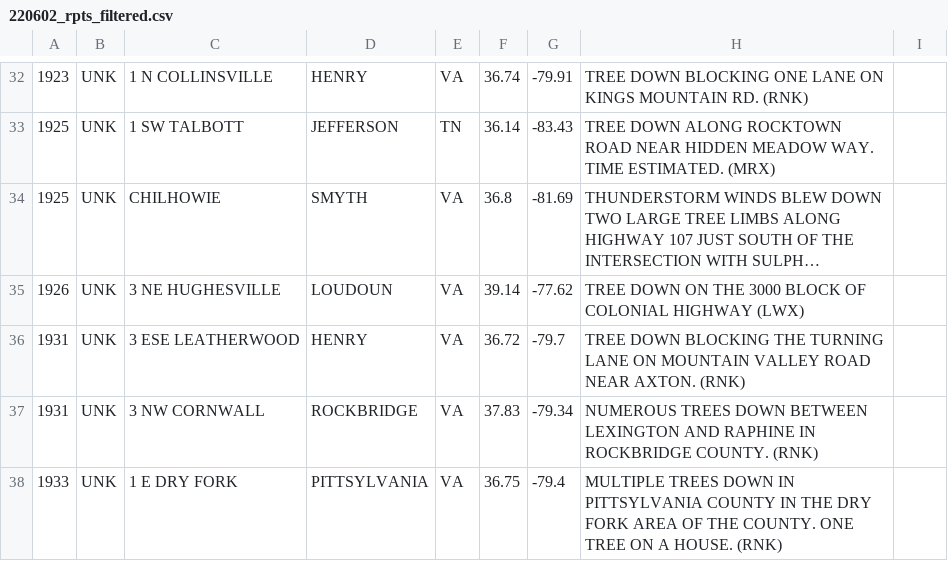
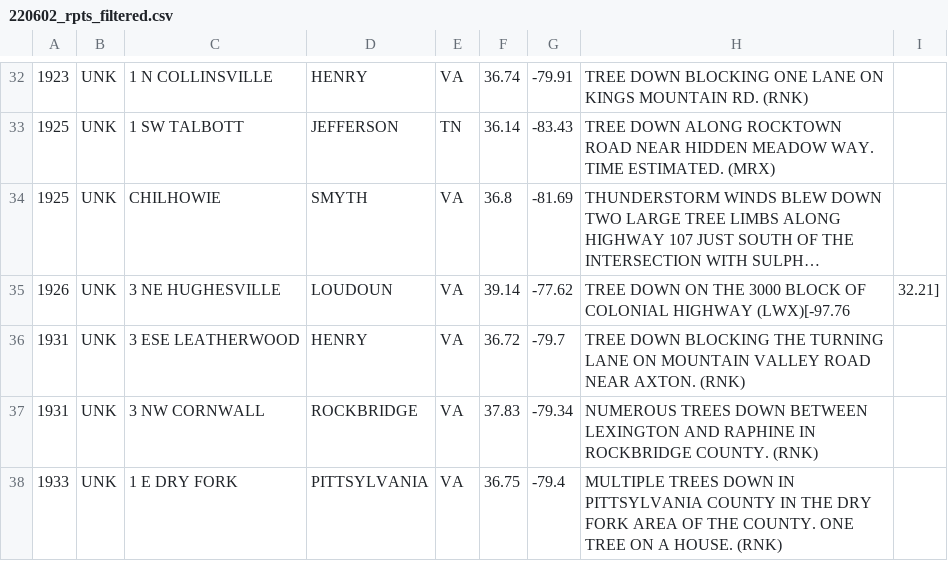
Before and after one commit to Shom770/data-science-projects, a CSV file: severe_weather_verification/220602_rpts_filtered.csv, drawn as a sheet; only a part is shown, gaps mark what is left out; long unchanged cells end in …; the diff names each change by its address in the sheet, - before the commit and + after, or states it on an @@ line.

```diff
--- a/severe_weather_verification/220602_rpts_filtered.csv
+++ b/severe_weather_verification/220602_rpts_filtered.csv
-H35: …COLONIAL HIGHWAY (LWX)
+H35: …COLONIAL HIGHWAY (LWX)[-97.76
-I35: (empty)
+I35: 32.21]
```
Also changed, not shown: 2 other files.
